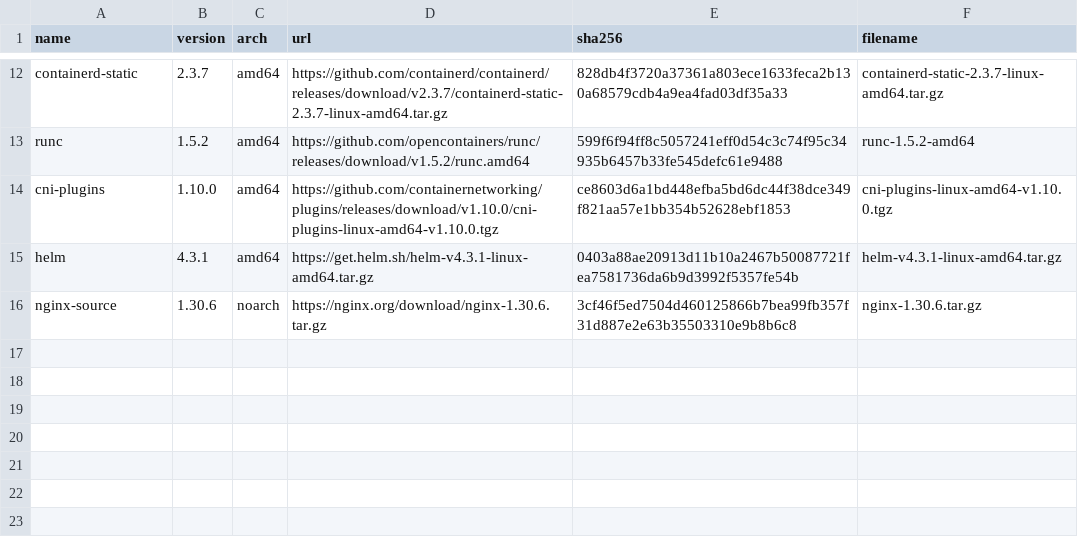
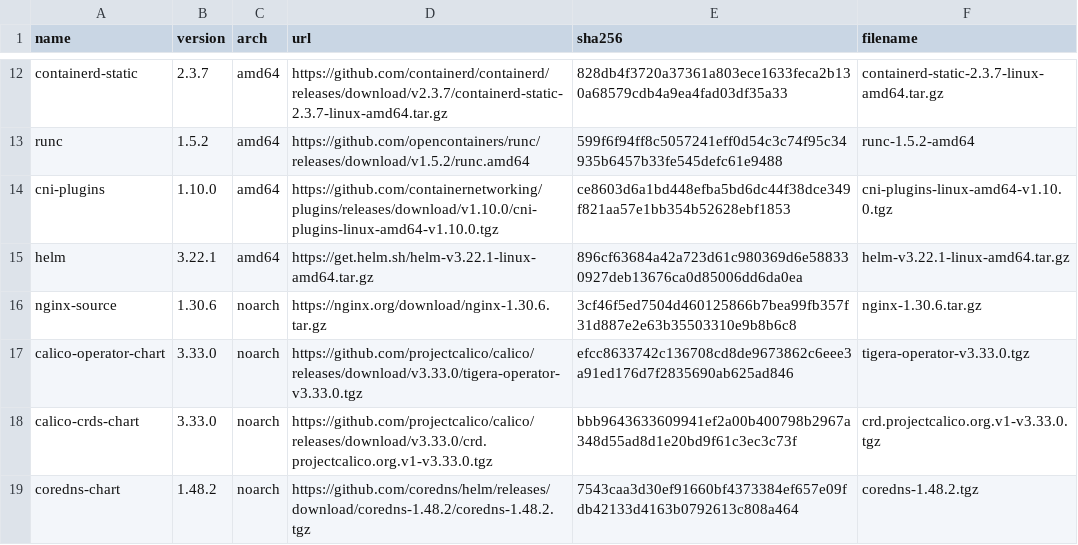
Before and after one commit to bookgh/k8s-deploy-shell, a TSV file: artifacts/manifest.tsv, drawn as a sheet; only a part is shown, gaps mark what is left out.

Commit message:
feat: add pinned addon charts and guarded image import workflow

```diff
--- a/artifacts/manifest.tsv
+++ b/artifacts/manifest.tsv
@@ -14,3 +14,6 @@ runc	1.5.2	amd64	https://github.com/opencontainers/runc/releases/download/v1.5.2
 cni-plugins	1.10.0	amd64	https://github.com/containernetworking/plugins/releases/download/v1.10.0/cni-plugins-linux-amd64-v1.10.0.tgz	ce8603d6a1bd448efba5bd6dc44f38dce349f821aa57e1bb354b52628ebf1853	cni-plugins-linux-amd64-v1.10.0.tgz
-helm	4.3.1	amd64	https://get.helm.sh/helm-v4.3.1-linux-amd64.tar.gz	0403a88ae20913d11b10a2467b50087721fea7581736da6b9d3992f5357fe54b	helm-v4.3.1-linux-amd64.tar.gz
+helm	3.22.1	amd64	https://get.helm.sh/helm-v3.22.1-linux-amd64.tar.gz	896cf63684a42a723d61c980369d6e588330927deb13676ca0d85006dd6da0ea	helm-v3.22.1-linux-amd64.tar.gz
 nginx-source	1.30.6	noarch	https://nginx.org/download/nginx-1.30.6.tar.gz	3cf46f5ed7504d460125866b7bea99fb357f31d887e2e63b35503310e9b8b6c8	nginx-1.30.6.tar.gz
+calico-operator-chart	3.33.0	noarch	https://github.com/projectcalico/calico/releases/download/v3.33.0/tigera-operator-v3.33.0.tgz	efcc8633742c136708cd8de9673862c6eee3a91ed176d7f2835690ab625ad846	tigera-operator-v3.33.0.tgz
+calico-crds-chart	3.33.0	noarch	https://github.com/projectcalico/calico/releases/download/v3.33.0/crd.projectcalico.org.v1-v3.33.0.tgz	bbb9643633609941ef2a00b400798b2967a348d55ad8d1e20bd9f61c3ec3c73f	crd.projectcalico.org.v1-v3.33.0.tgz
+coredns-chart	1.48.2	noarch	https://github.com/coredns/helm/releases/download/coredns-1.48.2/coredns-1.48.2.tgz	7543caa3d30ef91660bf4373384ef657e09fdb42133d4163b0792613c808a464	coredns-1.48.2.tgz
```
Also changed, not shown: 22 other files.
